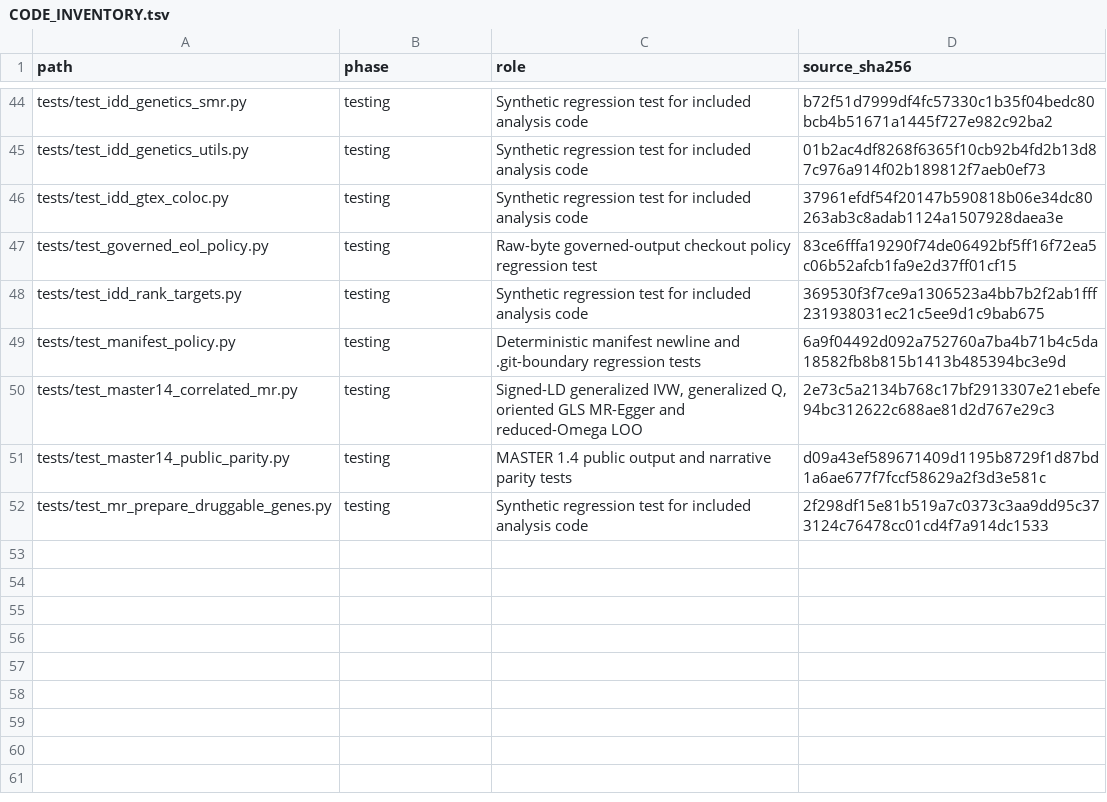
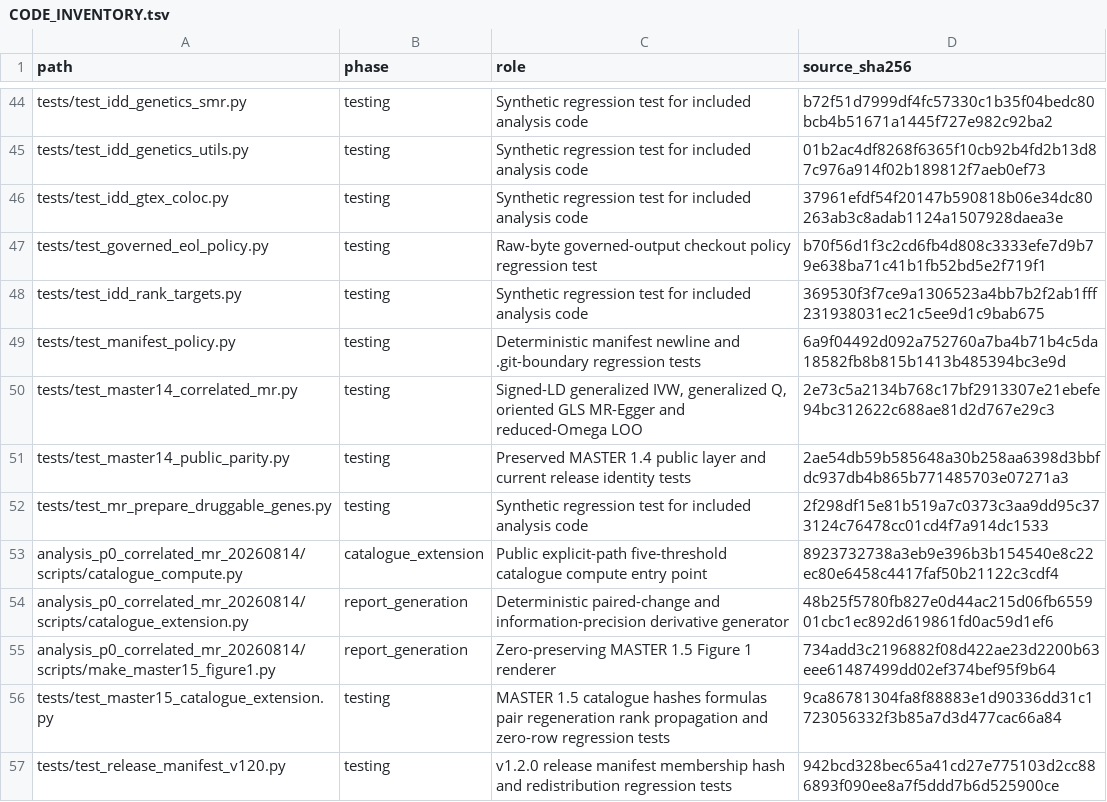
Before and after one commit to doctorzhu0105-cmd/idd-causal-target-analysis, a TSV file: docs/CODE_INVENTORY.tsv, drawn as a sheet; only a part is shown, gaps mark what is left out.

```diff
--- a/docs/CODE_INVENTORY.tsv
+++ b/docs/CODE_INVENTORY.tsv
@@ -46,3 +46,3 @@
 "tests/test_idd_gtex_coloc.py"	"testing"	"Synthetic regression test for included analysis code"	"37961efdf54f20147b590818b06e34dc80263ab3c8adab1124a1507928daea3e"
-"tests/test_governed_eol_policy.py"	"testing"	"Raw-byte governed-output checkout policy regression test"	"83ce6fffa19290f74de06492bf5ff16f72ea5c06b52afcb1fa9e2d37ff01cf15"
+"tests/test_governed_eol_policy.py"	"testing"	"Raw-byte governed-output checkout policy regression test"	"b70f56d1f3c2cd6fb4d808c3333efe7d9b79e638ba71c41b1fb52bd5e2f719f1"
 "tests/test_idd_rank_targets.py"	"testing"	"Synthetic regression test for included analysis code"	"369530f3f7ce9a1306523a4bb7b2f2ab1fff231938031ec21c5ee9d1c9bab675"
@@ -50,3 +50,8 @@
 "tests/test_master14_correlated_mr.py"	"testing"	"Signed-LD generalized IVW, generalized Q, oriented GLS MR-Egger and reduced-Omega LOO"	"2e73c5a2134b768c17bf2913307e21ebefe94bc312622c688ae81d2d767e29c3"
-"tests/test_master14_public_parity.py"	"testing"	"MASTER 1.4 public output and narrative parity tests"	"d09a43ef589671409d1195b8729f1d87bd1a6ae677f7fccf58629a2f3d3e581c"
+"tests/test_master14_public_parity.py"	"testing"	"Preserved MASTER 1.4 public layer and current release identity tests"	"2ae54db59b585648a30b258aa6398d3bbfdc937db4b865b771485703e07271a3"
 "tests/test_mr_prepare_druggable_genes.py"	"testing"	"Synthetic regression test for included analysis code"	"2f298df15e81b519a7c0373c3aa9dd95c373124c76478cc01cd4f7a914dc1533"
+"analysis_p0_correlated_mr_20260814/scripts/catalogue_compute.py"	"catalogue_extension"	"Public explicit-path five-threshold catalogue compute entry point"	"8923732738a3eb9e396b3b154540e8c22ec80e6458c4417faf50b21122c3cdf4"
+"analysis_p0_correlated_mr_20260814/scripts/catalogue_extension.py"	"report_generation"	"Deterministic paired-change and information-precision derivative generator"	"48b25f5780fb827e0d44ac215d06fb655901cbc1ec892d619861fd0ac59d1ef6"
+"analysis_p0_correlated_mr_20260814/scripts/make_master15_figure1.py"	"report_generation"	"Zero-preserving MASTER 1.5 Figure 1 renderer"	"734add3c2196882f08d422ae23d2200b63eee61487499dd02ef374bef95f9b64"
+"tests/test_master15_catalogue_extension.py"	"testing"	"MASTER 1.5 catalogue hashes formulas pair regeneration rank propagation and zero-row regression tests"	"9ca86781304fa8f88883e1d90336dd31c1723056332f3b85a7d3d477cac66a84"
+"tests/test_release_manifest_v120.py"	"testing"	"v1.2.0 release manifest membership hash and redistribution regression tests"	"942bcd328bec65a41cd27e775103d2cc886893f090ee8a7f5ddd7b6d525900ce"
```
Also changed, not shown: manifest.tsv, 40 other files.
